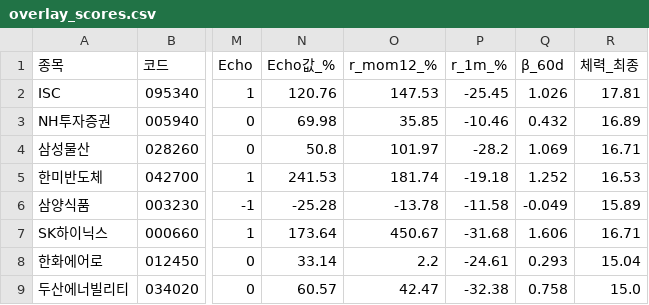
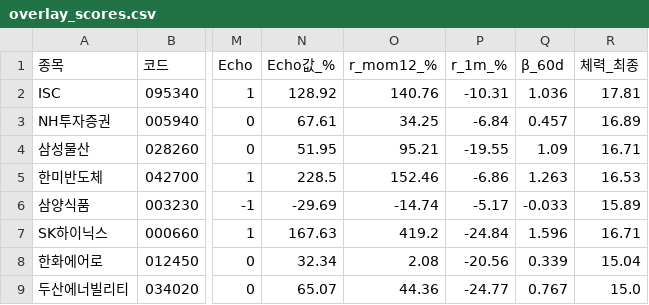
Before and after one commit to luminae21-source/jinwoo-quant-auto, a CSV file: docs/overlay_scores.csv, drawn as a sheet; only a part is shown, gaps mark what is left out; the diff covers the shown part only; the diff names each change by its address in the sheet, - before the commit and + after, or states it on an @@ line.

```diff
--- a/docs/overlay_scores.csv
+++ b/docs/overlay_scores.csv
-N2 (Echo값_%): 120.76
+N2 (Echo값_%): 128.92
-O2 (r_mom12_%): 147.53
+O2 (r_mom12_%): 140.76
-P2 (r_1m_%): -25.45
+P2 (r_1m_%): -10.31
-Q2 (β_60d): 1.026
+Q2 (β_60d): 1.036
-N3 (Echo값_%): 69.98
+N3 (Echo값_%): 67.61
-O3 (r_mom12_%): 35.85
+O3 (r_mom12_%): 34.25
-P3 (r_1m_%): -10.46
+P3 (r_1m_%): -6.84
-Q3 (β_60d): 0.432
+Q3 (β_60d): 0.457
-N4 (Echo값_%): 50.8
+N4 (Echo값_%): 51.95
-O4 (r_mom12_%): 101.97
+O4 (r_mom12_%): 95.21
-P4 (r_1m_%): -28.2
+P4 (r_1m_%): -19.55
-Q4 (β_60d): 1.069
+Q4 (β_60d): 1.09
-N5 (Echo값_%): 241.53
+N5 (Echo값_%): 228.5
-O5 (r_mom12_%): 181.74
+O5 (r_mom12_%): 152.46
-P5 (r_1m_%): -19.18
+P5 (r_1m_%): -6.86
-Q5 (β_60d): 1.252
+Q5 (β_60d): 1.263
-N6 (Echo값_%): -25.28
+N6 (Echo값_%): -29.69
-O6 (r_mom12_%): -13.78
+O6 (r_mom12_%): -14.74
-P6 (r_1m_%): -11.58
+P6 (r_1m_%): -5.17
-Q6 (β_60d): -0.049
+Q6 (β_60d): -0.033
-N7 (Echo값_%): 173.64
+N7 (Echo값_%): 167.63
-O7 (r_mom12_%): 450.67
+O7 (r_mom12_%): 419.2
-P7 (r_1m_%): -31.68
+P7 (r_1m_%): -24.84
-Q7 (β_60d): 1.606
+Q7 (β_60d): 1.596
-N8 (Echo값_%): 33.14
+N8 (Echo값_%): 32.34
-O8 (r_mom12_%): 2.2
+O8 (r_mom12_%): 2.08
-P8 (r_1m_%): -24.61
+P8 (r_1m_%): -20.56
-Q8 (β_60d): 0.293
+Q8 (β_60d): 0.339
-N9 (Echo값_%): 60.57
+N9 (Echo값_%): 65.07
-O9 (r_mom12_%): 42.47
+O9 (r_mom12_%): 44.36
-P9 (r_1m_%): -32.38
+P9 (r_1m_%): -24.77
-Q9 (β_60d): 0.758
+Q9 (β_60d): 0.767
```
Also changed, not shown: 1 added row, 1 removed row and 39 edited cells elsewhere in this file, docs/v36_scores_latest.csv, docs/v37_1_scores.csv, 10 other files.
